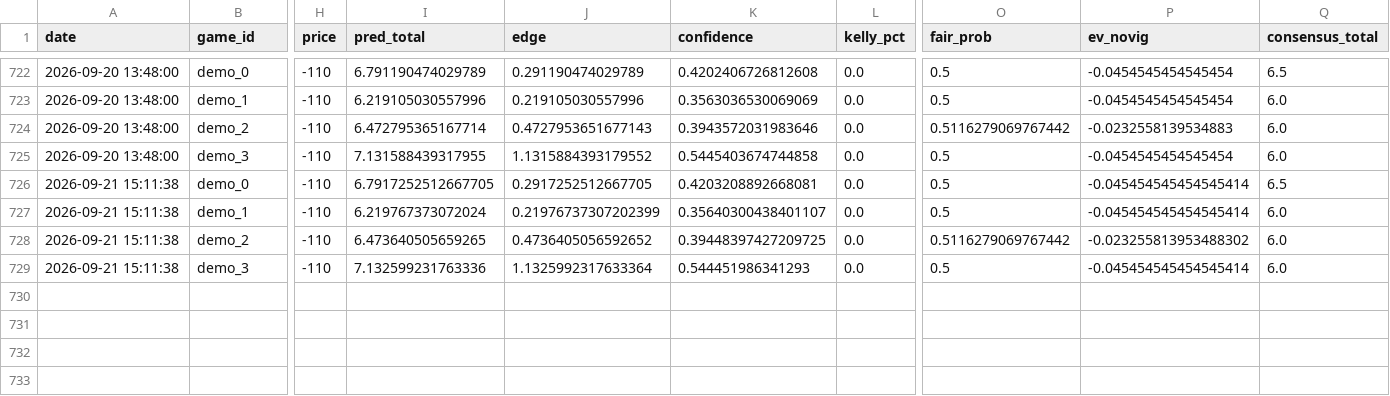
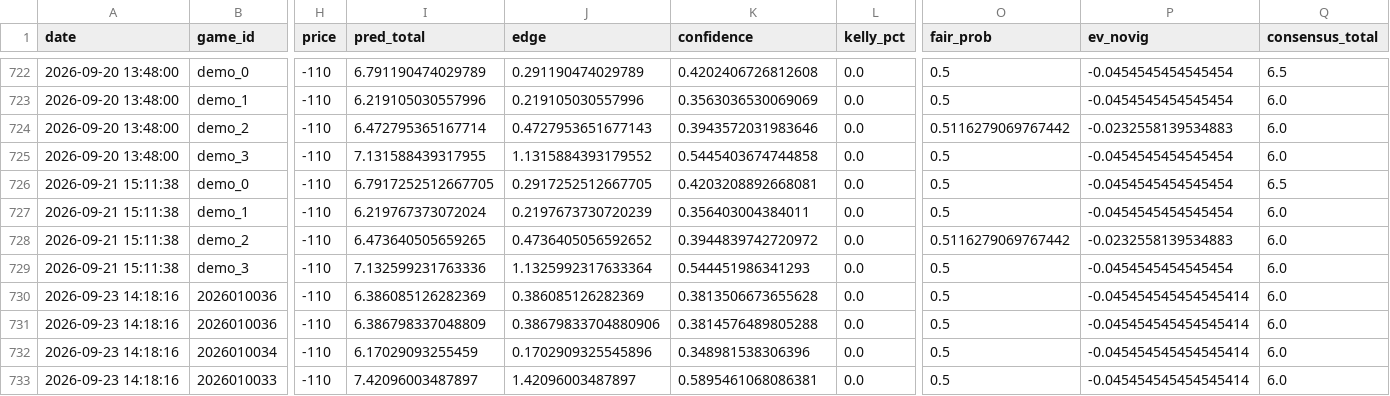
Before and after one commit to kirbypuckett031460-web/nhl, a CSV file: bets_log.csv, drawn as a sheet; only a part is shown, gaps mark what is left out; rows hold the shown columns only; the diff names each change by its address in the sheet, - before the commit and + after, or states it on an @@ line.

```diff
--- a/bets_log.csv
+++ b/bets_log.csv
-P726:P727 (ev_novig): -0.045454545454545414
+P726:P727 (ev_novig): -0.0454545454545454
-J727 (edge): 0.21976737307202399
+J727 (edge): 0.2197673730720239
-K727 (confidence): 0.35640300438401107
+K727 (confidence): 0.356403004384011
-K728 (confidence): 0.39448397427209725
+K728 (confidence): 0.3944839742720972
-P728 (ev_novig): -0.023255813953488302
+P728 (ev_novig): -0.0232558139534883
-P729 (ev_novig): -0.045454545454545414
+P729 (ev_novig): -0.0454545454545454
+row 730: 2026-09-23 14:18:16 | 2026010036 | -110 | 6.386085126282369 | 0.386085126282369 | 0.3813506673655628 | 0.0 | 0.5 | -0.045454545454545414 | 6.0
+row 731: 2026-09-23 14:18:16 | 2026010036 | -110 | 6.386798337048809 | 0.38679833704880906 | 0.3814576489805288 | 0.0 | 0.5 | -0.045454545454545414 | 6.0
+row 732: 2026-09-23 14:18:16 | 2026010034 | -110 | 6.17029093255459 | 0.1702909325545896 | 0.348981538306396 | 0.0 | 0.5 | -0.045454545454545414 | 6.0
+row 733: 2026-09-23 14:18:16 | 2026010033 | -110 | 7.42096003487897 | 1.42096003487897 | 0.5895461068086381 | 0.0 | 0.5 | -0.045454545454545414 | 6.0
```
Also changed, not shown: data/history/historical_games.csv, 2 other files.
